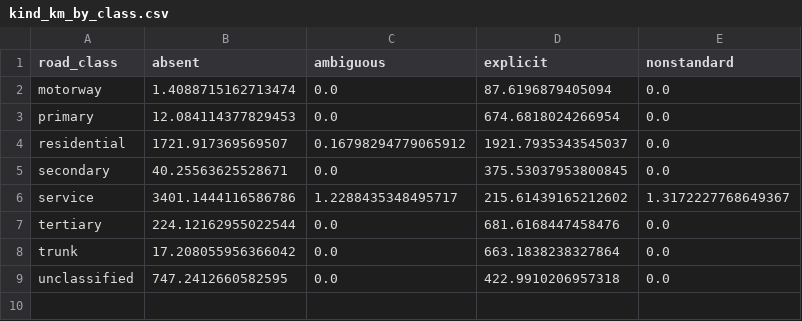
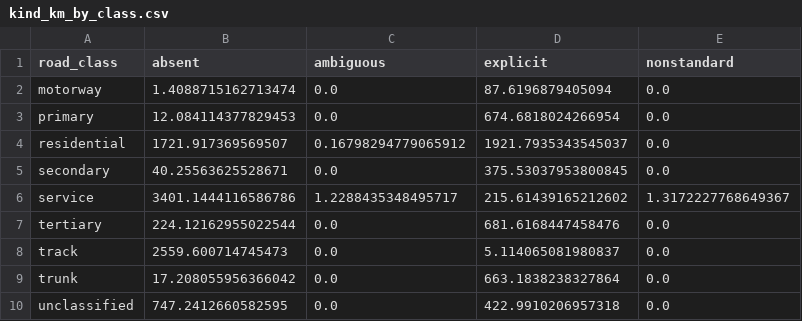
Before and after one commit to SimonRafferty/Speed-Limit-Gauge, a CSV file: results/stage1/osm/kind_km_by_class.csv, drawn as a sheet.

```diff
--- a/results/stage1/osm/kind_km_by_class.csv
+++ b/results/stage1/osm/kind_km_by_class.csv
@@ -7,2 +7,3 @@ service,3401.1444116586786,1.2288435348495717,215.61439165212602,1.3172227768649
 tertiary,224.12162955022544,0.0,681.6168447458476,0.0
+track,2559.600714745473,0.0,5.114065081980837,0.0
 trunk,17.208055956366042,0.0,663.1838238327864,0.0
```
Also changed, not shown: results/stage1/osm/coverage_by_area_class.csv, results/stage1/osm/coverage_by_country_class.csv, 22 other files.
